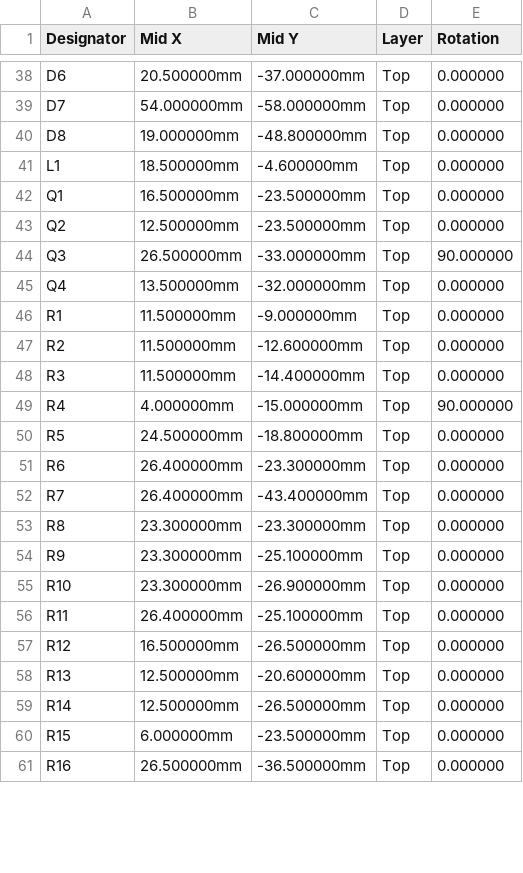
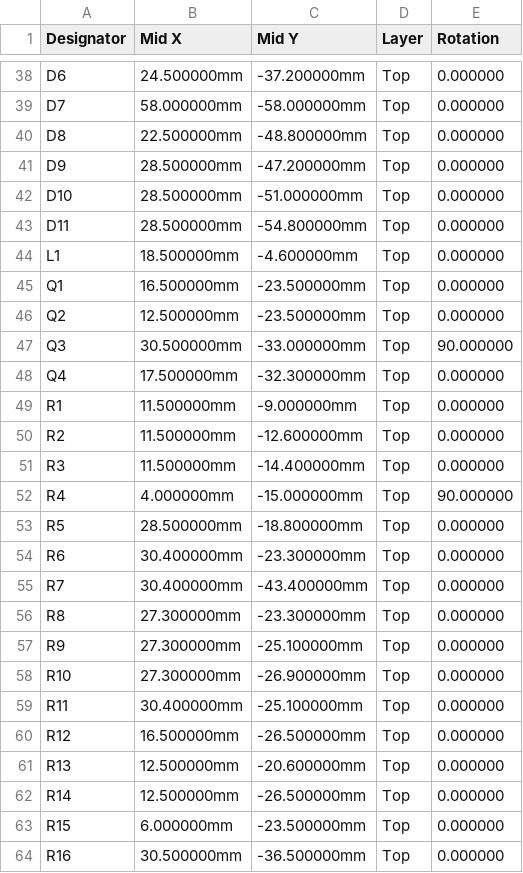
Before and after one commit to robertwa1974/IMD-Board, a CSV file: hw/fab/imd_cpl_jlcpcb.csv, drawn as a sheet; only a part is shown, gaps mark what is left out; addresses are those after the commit; the diff covers the shown part only; the diff names each change by its address in the sheet, - before the commit and + after, or states it on an @@ line.

```diff
--- a/hw/fab/imd_cpl_jlcpcb.csv
+++ b/hw/fab/imd_cpl_jlcpcb.csv
-B38 (Mid X): 20.500000mm
+B38 (Mid X): 24.500000mm
-C38 (Mid Y): -37.000000mm
+C38 (Mid Y): -37.200000mm
-B39 (Mid X): 54.000000mm
+B39 (Mid X): 58.000000mm
-B40 (Mid X): 19.000000mm
+B40 (Mid X): 22.500000mm
+row 41: D9 | 28.500000mm | -47.200000mm | Top | 0.000000
+row 42: D10 | 28.500000mm | -51.000000mm | Top | 0.000000
+row 43: D11 | 28.500000mm | -54.800000mm | Top | 0.000000
-B47 (Mid X): 26.500000mm
+B47 (Mid X): 30.500000mm
-B48 (Mid X): 13.500000mm
+B48 (Mid X): 17.500000mm
-C48 (Mid Y): -32.000000mm
+C48 (Mid Y): -32.300000mm
-B53 (Mid X): 24.500000mm
+B53 (Mid X): 28.500000mm
-B54:B55 (Mid X): 26.400000mm
+B54:B55 (Mid X): 30.400000mm
-B56:B58 (Mid X): 23.300000mm
+B56:B58 (Mid X): 27.300000mm
-B59 (Mid X): 26.400000mm
+B59 (Mid X): 30.400000mm
-B64 (Mid X): 26.500000mm
+B64 (Mid X): 30.500000mm
```
Also changed, not shown: 9 added rows and 74 edited cells elsewhere in this file, hw/fab/imd_bom_jlcpcb.csv, 13 other files.
